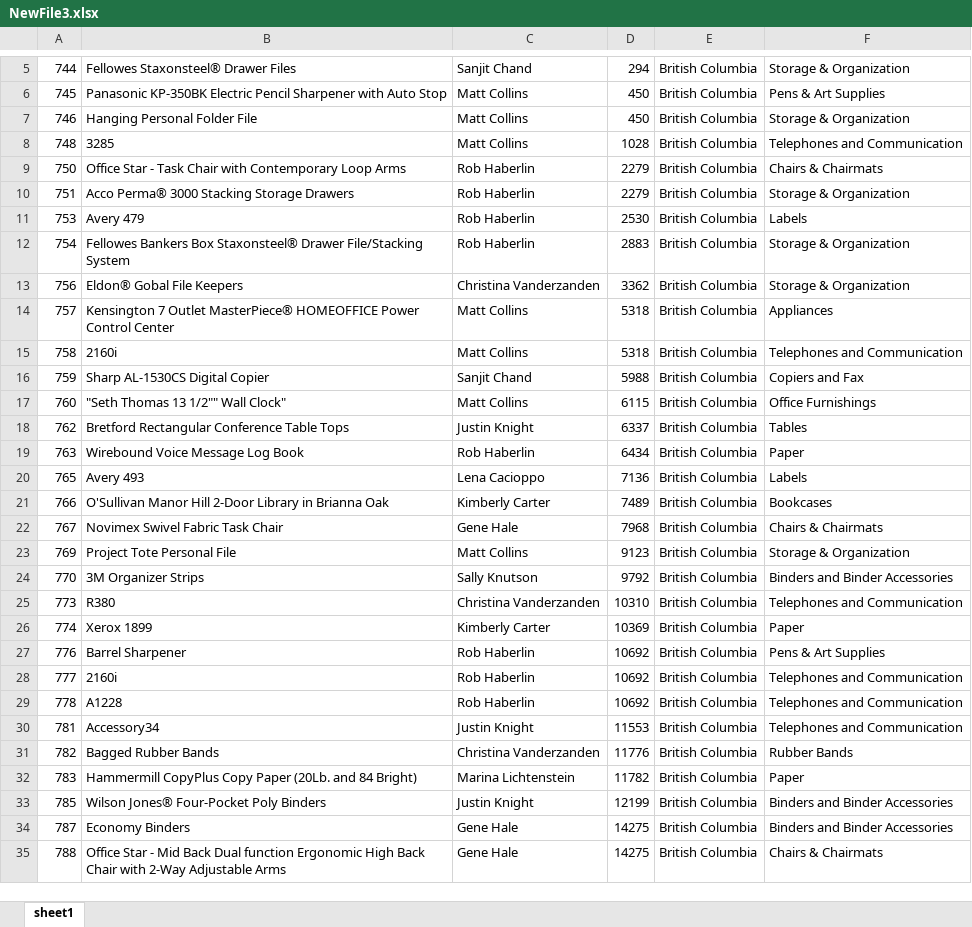
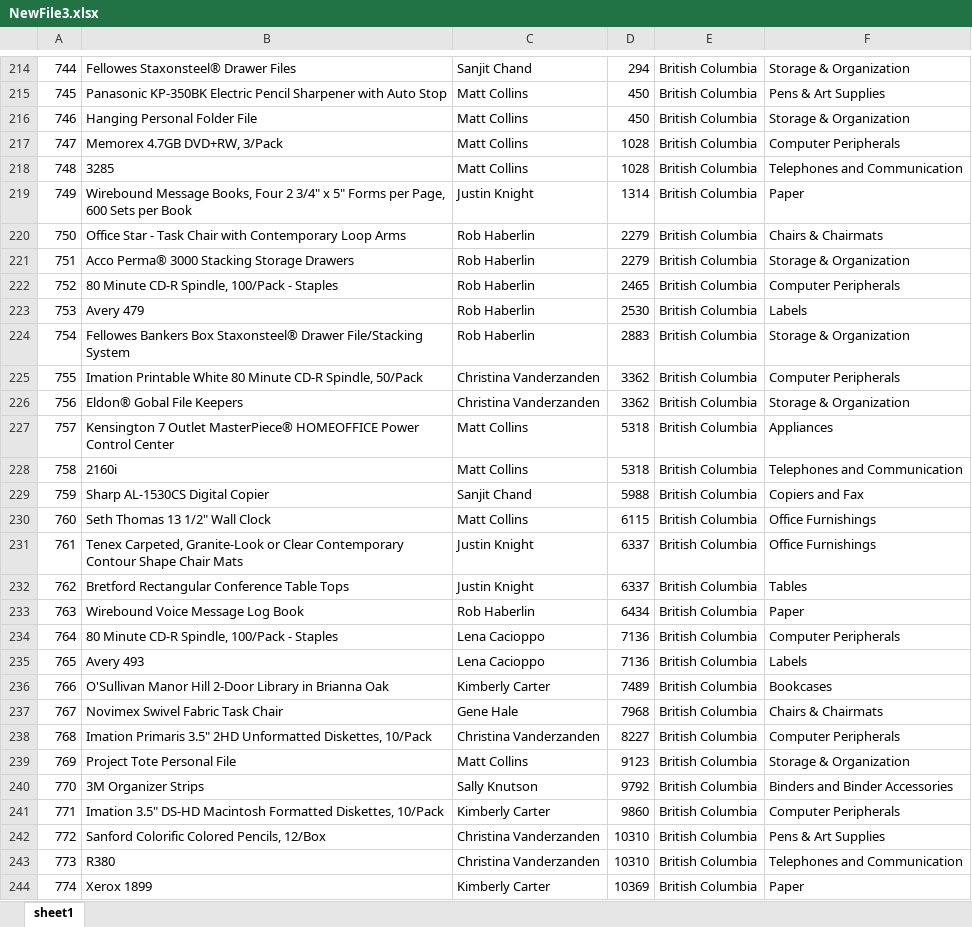
Before and after one commit to CougarBellinger/SFWE-302, an Excel workbook: Assignments/Assignment4/my-app/NewFile3.xlsx, sheet sheet1, drawn as a sheet; only a part is shown, gaps mark what is left out; the shorter side is filled out with more unchanged rows; values as stored, in another font and other column widths than the file's, no borders; addresses are those after the commit; the diff covers the shown part only; the diff names each change by its address in the sheet, - before the commit and + after, or states it on an @@ line.

```diff
--- a/Assignments/Assignment4/my-app/NewFile3.xlsx (sheet sheet1)
+++ b/Assignments/Assignment4/my-app/NewFile3.xlsx (sheet sheet1)
+row 217: 747 | Memorex 4.7GB DVD+RW, 3/Pack | Matt Collins | 1028 | British Columbia | Computer Peripherals
+row 219: 749 | Wirebound Message Books, Four 2 3/4" x 5" Forms per Page, 600 Sets per Book | Justin Knight | 1314 | British Columbia | Paper
+row 222: 752 | 80 Minute CD-R Spindle, 100/Pack - Staples | Rob Haberlin | 2465 | British Columbia | Computer Peripherals
+row 225: 755 | Imation Printable White 80 Minute CD-R Spindle, 50/Pack | Christina Vanderzanden | 3362 | British Columbia | Computer Peripherals
-B230: "Seth Thomas 13 1/2"" Wall Clock"
+B230: Seth Thomas 13 1/2" Wall Clock
+row 231: 761 | Tenex Carpeted, Granite-Look or Clear Contemporary Contour Shape Chair Mats | Justin Knight | 6337 | British Columbia | Office Furnishings
+row 234: 764 | 80 Minute CD-R Spindle, 100/Pack - Staples | Lena Cacioppo | 7136 | British Columbia | Computer Peripherals
+row 238: 768 | Imation Primaris 3.5" 2HD Unformatted Diskettes, 10/Pack | Christina Vanderzanden | 8227 | British Columbia | Computer Peripherals
+row 241: 771 | Imation 3.5" DS-HD Macintosh Formatted Diskettes, 10/Pack | Kimberly Carter | 9860 | British Columbia | Computer Peripherals
+row 242: 772 | Sanford Colorific Colored Pencils, 12/Box | Christina Vanderzanden | 10310 | British Columbia | Pens & Art Supplies
```
Also changed, not shown: 262 added rows and 12 edited cells elsewhere in this sheet, 5 other files.
